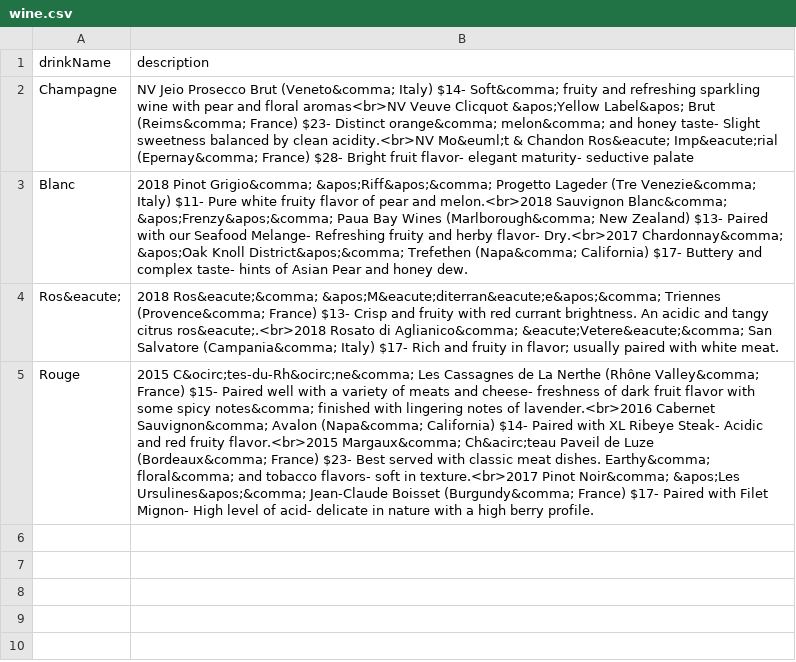
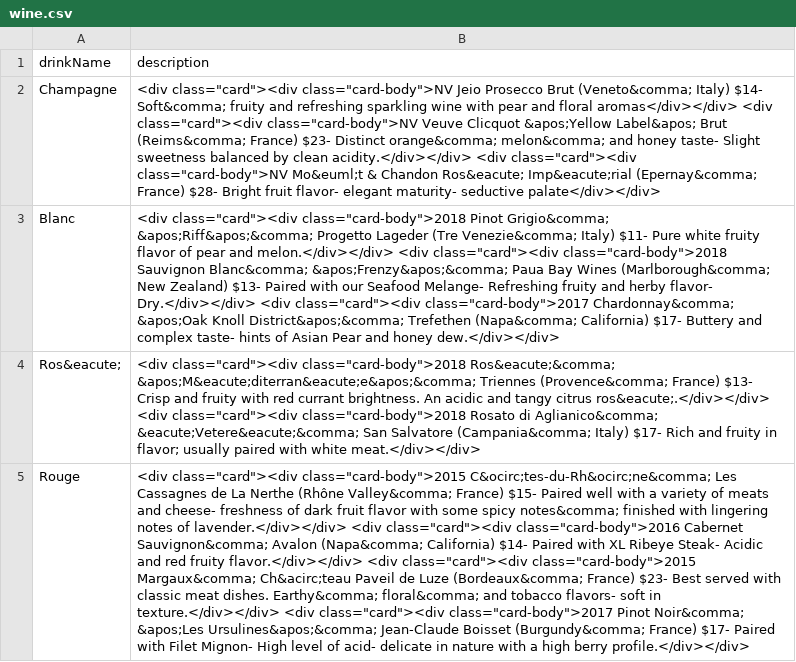
Before and after one commit to sbaker2020/BusinessPlan, a CSV file: drinks/wine/wine.csv, drawn as a sheet; the diff names each change by its address in the sheet, - before the commit and + after, or states it on an @@ line.

Commit message:
cleanup content

```diff
--- a/drinks/wine/wine.csv
+++ b/drinks/wine/wine.csv
-B2 (description): NV Jeio Prosecco Brut (Veneto&comma; Italy) $14- Soft&comma; fruity and refreshing sparkling wine with pear and floral aromas<br>NV Veuve Clicquot &apos;Yellow Label&apos; Brut (Reims&comma; France) $23- Distinct orange&comma; melon&comma; and honey taste- Slight sweetness balanced by clean acidity.<br>NV Mo&euml;t & Chandon Ros&eacute; Imp&eacute;rial (Epernay&comma; France) $28- Bright fruit flavor- elegant maturity- seductive palate
+B2 (description): <div class="card"><div class="card-body">NV Jeio Prosecco Brut (Veneto&comma; Italy) $14- Soft&comma; fruity and refreshing sparkling wine with pear and floral aromas</div></div> <div class="card"><div class="card-body">NV Veuve Clicquot &apos;Yellow Label&apos; Brut (Reims&comma; France) $23- Distinct orange&comma; melon&comma; and honey taste- Slight sweetness balanced by clean acidity.</div></div> <div class="card"><div class="card-body">NV Mo&euml;t & Chandon Ros&eacute; Imp&eacute;rial (Epernay&comma; France) $28- Bright fruit flavor- elegant maturity- seductive palate</div></div>
-B3 (description): 2018 Pinot Grigio&comma; &apos;Riff&apos;&comma; Progetto Lageder (Tre Venezie&comma; Italy) $11- Pure white fruity flavor of pear and melon.<br>2018 Sauvignon Blanc&comma; &apos;Frenzy&apos;&comma; Paua Bay Wines (Marlborough&comma; New Zealand) $13- Paired with our Seafood Melange- Refreshing fruity and herby flavor- Dry.<br>2017 Chardonnay&comma; &apos;Oak Knoll District&apos;&comma; Trefethen (Napa&comma; California) $17- Buttery and complex taste- hints of Asian Pear and honey dew.
+B3 (description): <div class="card"><div class="card-body">2018 Pinot Grigio&comma; &apos;Riff&apos;&comma; Progetto Lageder (Tre Venezie&comma; Italy) $11- Pure white fruity flavor of pear and melon.</div></div> <div class="card"><div class="card-body">2018 Sauvignon Blanc&comma; &apos;Frenzy&apos;&comma; Paua Bay Wines (Marlborough&comma; New Zealand) $13- Paired with our Seafood Melange- Refreshing fruity and herby flavor- Dry.</div></div> <div class="card"><div class="card-body">2017 Chardonnay&comma; &apos;Oak Knoll District&apos;&comma; Trefethen (Napa&comma; California) $17- Buttery and complex taste- hints of Asian Pear and honey dew.</div></div>
-B4 (description): 2018 Ros&eacute;&comma; &apos;M&eacute;diterran&eacute;e&apos;&comma; Triennes (Provence&comma; France) $13- Crisp and fruity with red currant brightness. An acidic and tangy citrus ros&eacute;.<br>2018 Rosato di Aglianico&comma; &eacute;Vetere&eacute;&comma; San Salvatore (Campania&comma; Italy) $17- Rich and fruity in flavor; usually paired with white meat.
+B4 (description): <div class="card"><div class="card-body">2018 Ros&eacute;&comma; &apos;M&eacute;diterran&eacute;e&apos;&comma; Triennes (Provence&comma; France) $13- Crisp and fruity with red currant brightness. An acidic and tangy citrus ros&eacute;.</div></div> <div class="card"><div class="card-body">2018 Rosato di Aglianico&comma; &eacute;Vetere&eacute;&comma; San Salvatore (Campania&comma; Italy) $17- Rich and fruity in flavor; usually paired with white meat.</div></div>
-B5 (description): 2015 C&ocirc;tes-du-Rh&ocirc;ne&comma; Les Cassagnes de La Nerthe (Rhône Valley&comma; France) $15- Paired well with a variety of meats and cheese- freshness of dark fruit flavor with some spicy notes&comma; finished with lingering notes of lavender.<br>2016 Cabernet Sauvignon&comma; Avalon (Napa&comma; California) $14- Paired with XL Ribeye Steak- Acidic and red fruity flavor.<br>2015 Margaux&comma; Ch&acirc;teau Paveil de Luze (Bordeaux&comma; France) $23- Best served with classic meat dishes. Earthy&comma; floral&comma; and tobacco flavors- soft in texture.<br>2017 Pinot Noir&comma; &apos;Les Ursulines&apos;&comma; Jean-Claude Boisset (Burgundy&comma; France) $17- Paired with Filet Mignon- High level of acid- delicate in nature with a high berry profile.
+B5 (description): <div class="card"><div class="card-body">2015 C&ocirc;tes-du-Rh&ocirc;ne&comma; Les Cassagnes de La Nerthe (Rhône Valley&comma; France) $15- Paired well with a variety of meats and cheese- freshness of dark fruit flavor with some spicy notes&comma; finished with lingering notes of lavender.</div></div> <div class="card"><div class="card-body">2016 Cabernet Sauvignon&comma; Avalon (Napa&comma; California) $14- Paired with XL Ribeye Steak- Acidic and red fruity flavor.</div></div> <div class="card"><div class="card-body">2015 Margaux&comma; Ch&acirc;teau Paveil de Luze (Bordeaux&comma; France) $23- Best served with classic meat dishes. Earthy&comma; floral&comma; and tobacco flavors- soft in texture.</div></div> <div class="card"><div class="card-body">2017 Pinot Noir&comma; &apos;Les Ursulines&apos;&comma; Jean-Claude Boisset (Burgundy&comma; France) $17- Paired with Filet Mignon- High level of acid- delicate in nature with a high berry profile.</div></div>
```
Also changed, not shown: drinks/beer/beer.csv, homepage.csv, 10 other files.
